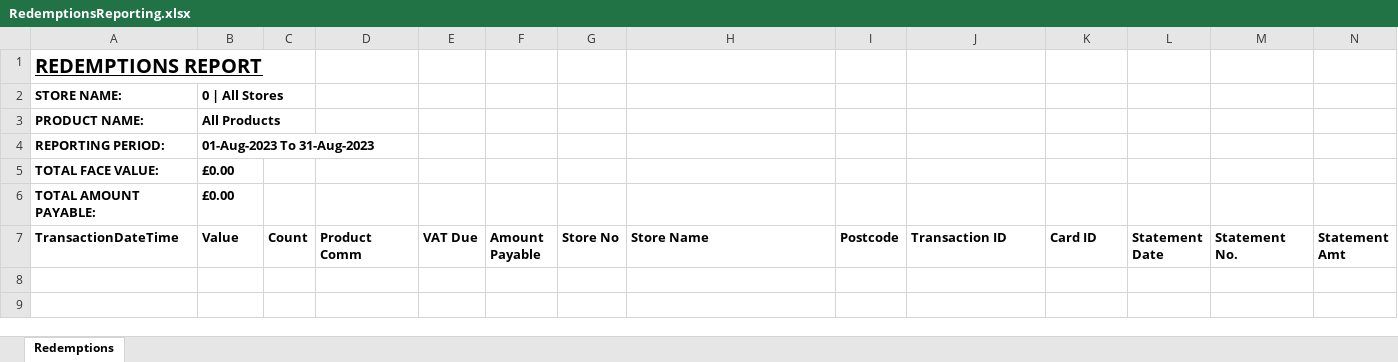
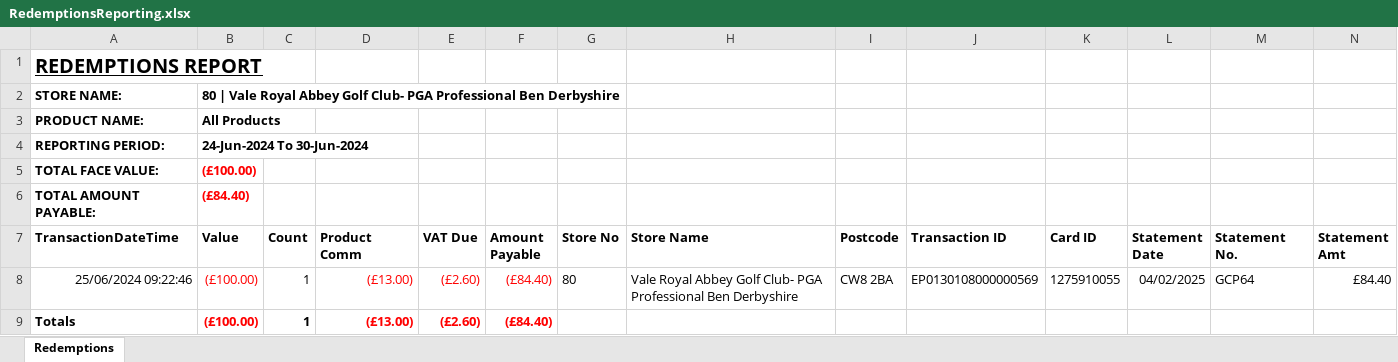
Before and after one commit to Umar2193/EPAYGOLF, an Excel workbook: EPAYGOLF/wwwroot/Document/RedemptionsReporting.xlsx, sheet Redemptions, drawn as a sheet; values as stored, in another font and other column widths than the file's, no borders; table styles not drawn; the diff names each change by its address in the sheet, - before the commit and + after, or states it on an @@ line.

Commit message:
StoreNo changed to string datatype

```diff
--- a/EPAYGOLF/wwwroot/Document/RedemptionsReporting.xlsx (sheet Redemptions)
+++ b/EPAYGOLF/wwwroot/Document/RedemptionsReporting.xlsx (sheet Redemptions)
-B2 (Value): 0 | All Stores
+B2 (Value): 80 | Vale Royal Abbey Golf Club- PGA Professional Ben Derbyshire
-B4 (Value): 01-Aug-2023 To 31-Aug-2023
+B4 (Value): 24-Jun-2024 To 30-Jun-2024
-B5 (Value): £0.00
+B5 (Value): (£100.00)
-B5:B6 text colour: black
+B5:B6 text colour: #FF0000
-B6 (Value): £0.00
+B6 (Value): (£84.40)
+row 8: 25/06/2024 09:22:46 | (£100.00) | 1 | (£13.00) | (£2.60) | (£84.40) | 80 | Vale Royal Abbey Golf Club- PGA Professional Ben Derbyshire | CW8 2BA | EP0130108000000569 | 1275910055 | 04/02/2025 | GCP64 | £84.40
+row 9: Totals | (£100.00) | 1 | (£13.00) | (£2.60) | (£84.40)
```
Also changed, not shown: EPAYGOLF/wwwroot/Document/SalesMonthlyReporting.xlsx, EPAYGOLF/wwwroot/Document/SalesReporting.xlsx, 17 other files.
